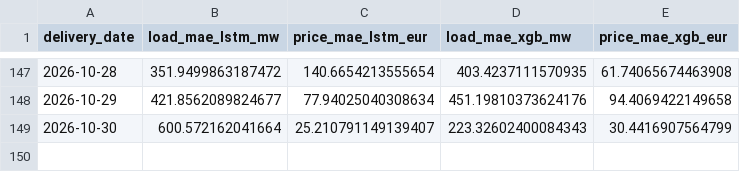
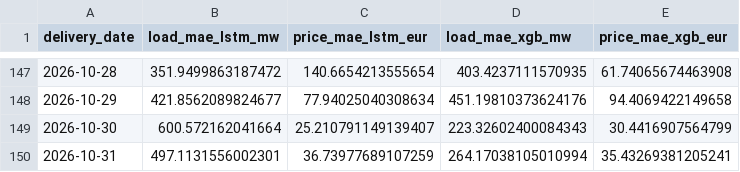
Before and after one commit to connectashish028/german-day-ahead-forecast, a CSV file: backtest_results/drift_log.csv, drawn as a sheet; only a part is shown, gaps mark what is left out.

```diff
--- a/backtest_results/drift_log.csv
+++ b/backtest_results/drift_log.csv
@@ -149 +149,2 @@ delivery_date,load_mae_lstm_mw,price_mae_lstm_eur,load_mae_xgb_mw,price_mae_xgb_
 2026-10-30,600.572162041664,25.210791149139407,223.32602400084343,30.4416907564799
+2026-10-31,497.1131556002301,36.73977689107259,264.17038105010994,35.43269381205241
```
Also changed, not shown: 3 other files.
